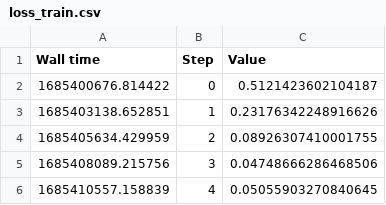
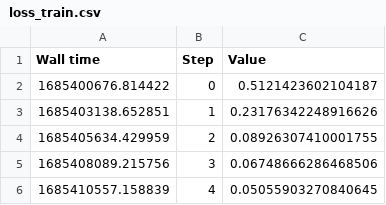
Before and after one commit to AdamixD/NLP-Project, a CSV file: series_data/union/loss_train.csv, drawn as a sheet.

```diff
--- a/series_data/union/loss_train.csv
+++ b/series_data/union/loss_train.csv
@@ -4,3 +4,3 @@ Wall time,Step,Value
 1685405634.429959,2,0.08926307410001755
-1685408089.215756,3,0.04748666286468506
+1685408089.215756,3,0.06748666286468506
 1685410557.158839,4,0.05055903270840645
```
Also changed, not shown: series_data/union/accuracy_train.csv, series_data/union/accuracy_validation.csv, 6 other files.
